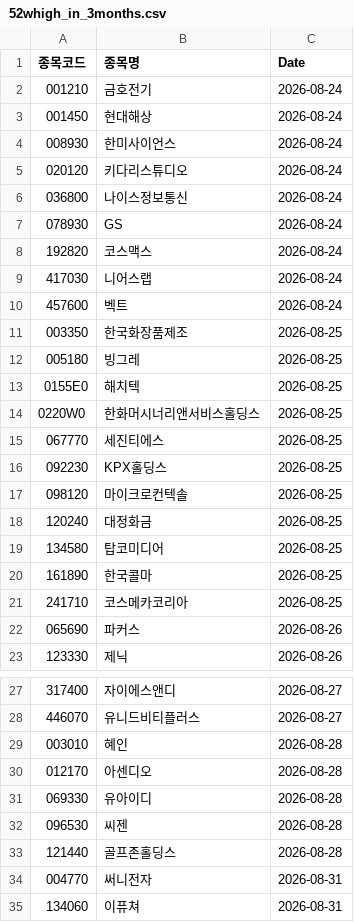
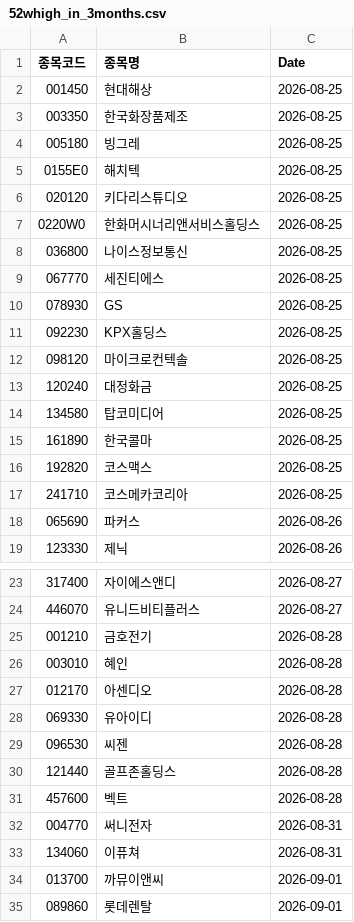
Before and after one commit to hermian/theme_stock, a CSV file: hosung/52whigh_in_3months.csv, drawn as a sheet; only a part is shown, gaps mark what is left out; the shorter side is filled out with more unchanged rows; the diff covers the shown part only.

Commit message:
Add file via script

```diff
--- a/hosung/52whigh_in_3months.csv
+++ b/hosung/52whigh_in_3months.csv
@@ -1,11 +1,3 @@
 종목코드,종목명,Date
-001210,금호전기,2026-08-24
-001450,현대해상,2026-08-24
-008930,한미사이언스,2026-08-24
-020120,키다리스튜디오,2026-08-24
-036800,나이스정보통신,2026-08-24
-078930,GS,2026-08-24
-192820,코스맥스,2026-08-24
-417030,니어스랩,2026-08-24
-457600,벡트,2026-08-24
+001450,현대해상,2026-08-25
 003350,한국화장품제조,2026-08-25
@@ -13,4 +5,7 @@
 0155E0,해치텍,2026-08-25
+020120,키다리스튜디오,2026-08-25
 0220W0,한화머시너리앤서비스홀딩스,2026-08-25
+036800,나이스정보통신,2026-08-25
 067770,세진티에스,2026-08-25
+078930,GS,2026-08-25
 092230,KPX홀딩스,2026-08-25
@@ -20,2 +15,3 @@
 161890,한국콜마,2026-08-25
+192820,코스맥스,2026-08-25
 241710,코스메카코리아,2026-08-25
@@ -28,2 +24,3 @@
 446070,유니드비티플러스,2026-08-27
+001210,금호전기,2026-08-28
 003010,혜인,2026-08-28
@@ -33,2 +30,3 @@
 121440,골프존홀딩스,2026-08-28
+457600,벡트,2026-08-28
 004770,써니전자,2026-08-31
```
Also changed, not shown: 2 added rows elsewhere in this file.
